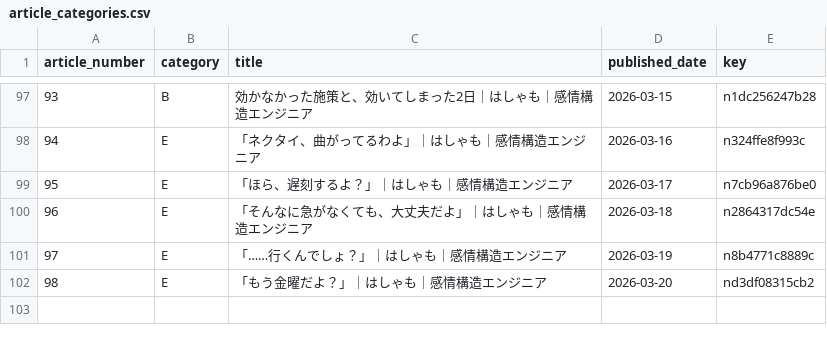
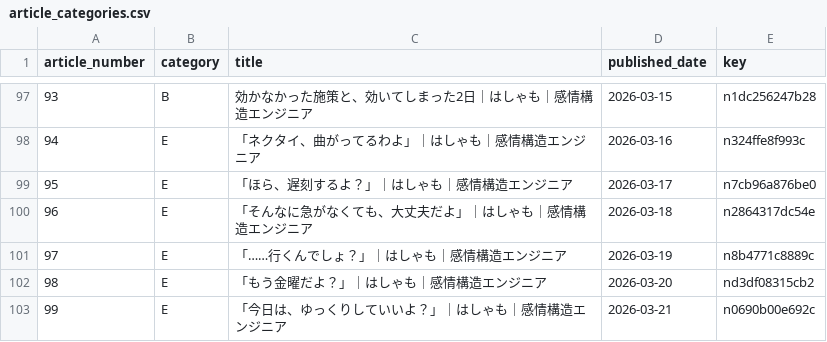
Before and after one commit to hasyamo/note-stats-tracker, a CSV file: data/article_categories.csv, drawn as a sheet; only a part is shown, gaps mark what is left out; the diff names each change by its address in the sheet, - before the commit and + after, or states it on an @@ line.

Commit message:
add 2026-03-21 #99

```diff
--- a/data/article_categories.csv
+++ b/data/article_categories.csv
+row 103: 99 | E | 「今日は、ゆっくりしていいよ？」｜はしゃも｜感情構造エンジニア | 2026-03-21 | n0690b00e692c
```
